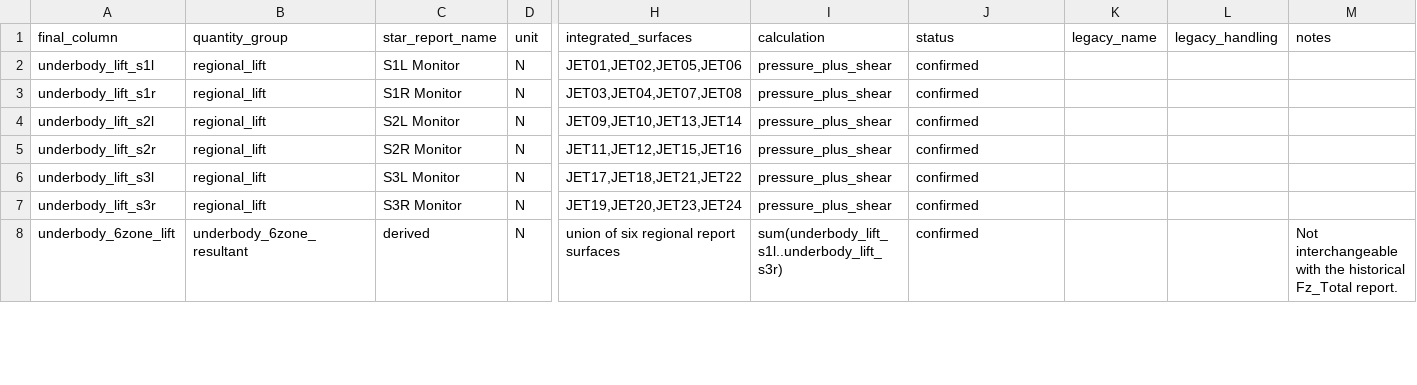
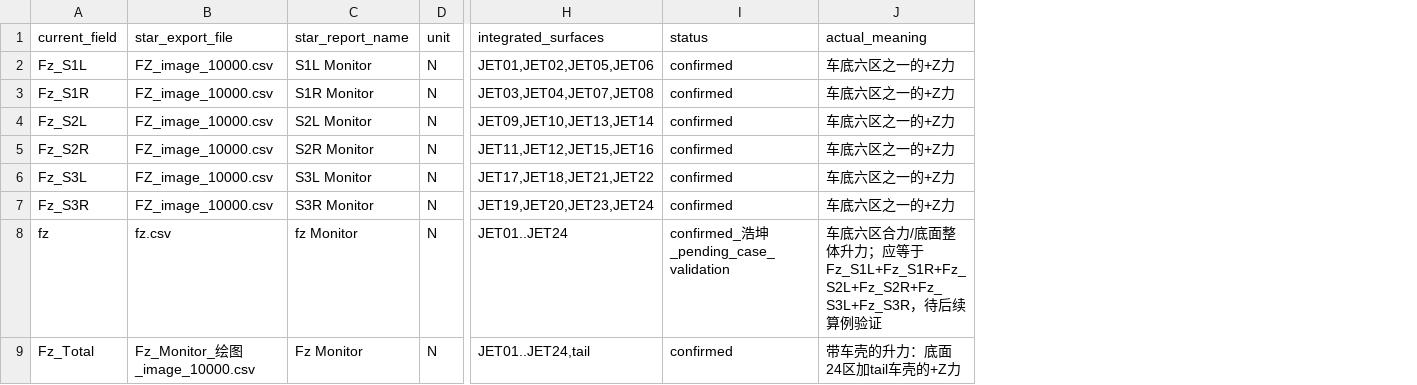
Before and after one commit to Bccccccs/generic_automation_v27_NS_RL100_PF_RULE_2, a CSV file: docs/week4/B01_report_mapping.csv, drawn as a sheet; only a part is shown, gaps mark what is left out; removed rows and columns are numbered as before the commit, all else as after; rows hold the shown columns only; the diff covers the shown part only; the diff names each change by its address in the sheet, - before the commit and + after, or states it on an @@ line.

```diff
--- a/docs/week4/B01_report_mapping.csv
+++ b/docs/week4/B01_report_mapping.csv
-column A (final_column), rows 2-8: underbody_lift_s1l | underbody_lift_s1r | underbody_lift_s2l | underbody_lift_s2r | underbody_lift_s3l | underbody_lift_s3r | underbody_6zone_lift
-column B (quantity_group), rows 2-8: regional_lift | regional_lift | regional_lift | regional_lift | regional_lift | regional_lift | underbody_6zone_resultant
+column A (current_field), rows 2-7: Fz_S1L | Fz_S1R | Fz_S2L | Fz_S2R | Fz_S3L | Fz_S3R; row 9: Fz_Total
+column B (star_export_file), rows 2-7: all FZ_image_10000.csv; row 9: Fz_Monitor_绘图_image_10000.csv
-column I (calculation), rows 2-8: pressure_plus_shear | pressure_plus_shear | pressure_plus_shear | pressure_plus_shear | pressure_plus_shear | pressure_plus_shear | sum(underbody_lift_s1l..underbody_lift_s3r)
-column K (legacy_name), empty
-column L (legacy_handling), empty
-column M (notes), row 8: Not interchangeable with the historical Fz_Total report.
+column J (actual_meaning), rows 2-7: all 车底六区之一的+Z力; row 9: 带车壳的升力：底面24区加tail车壳的+Z力
+row 8: fz | fz.csv | fz Monitor | N | JET01..JET24 | confirmed_浩坤_pending_case_validation | 车底六区合力/底面整体升力；应等于Fz_S1L+Fz_S1R+Fz_S2L+Fz_S2R+Fz_S3L+Fz_S3R，待后续算例验证
-C9 (star_report_name): derived
+C9 (star_report_name): Fz Monitor
-H9 (integrated_surfaces): union of six regional report surfaces
+H9 (integrated_surfaces): JET01..JET24,tail
```
Also changed, not shown: 1 added row, 3 removed rows and 11 edited cells elsewhere in this file, docs/week4/B01_J_JET_mapping.csv, 13 other files.
